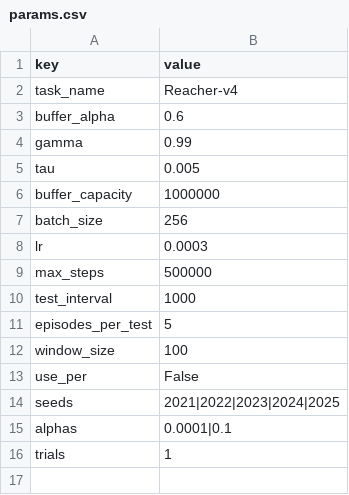
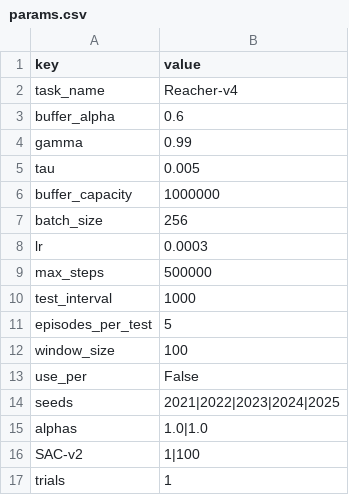
Before and after one commit to otkcsl/SAC-v1, a CSV file: config/params.csv, drawn as a sheet.

Commit message:
implement SAC-v2 with the config which has SAC-v2 flag

```diff
--- a/config/params.csv
+++ b/config/params.csv
@@ -14,3 +14,4 @@ use_per,False
 seeds,2021|2022|2023|2024|2025
-alphas,0.0001|0.1
+alphas,1.0|1.0
+SAC-v2,1|100
 trials,1
```
Also changed, not shown: 1 other file.
